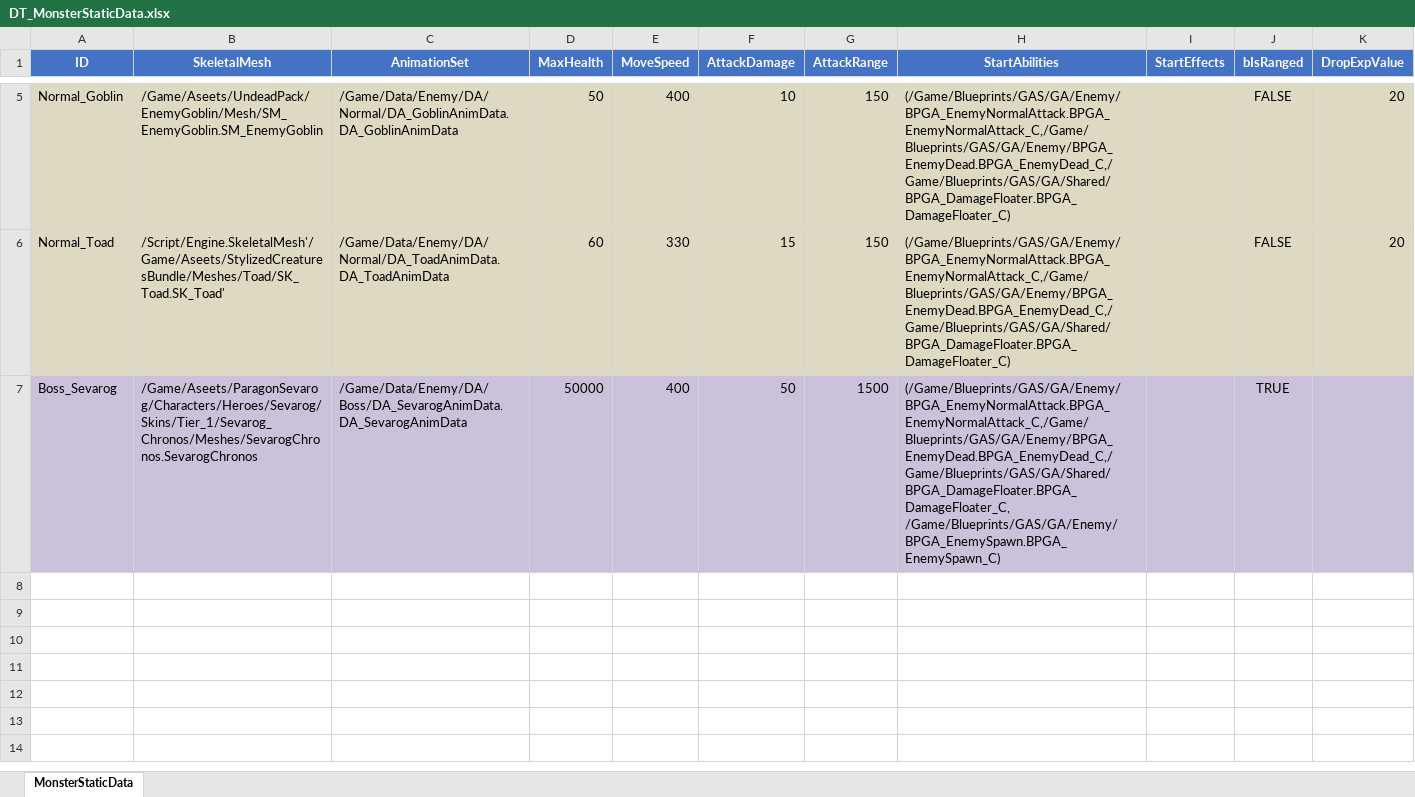
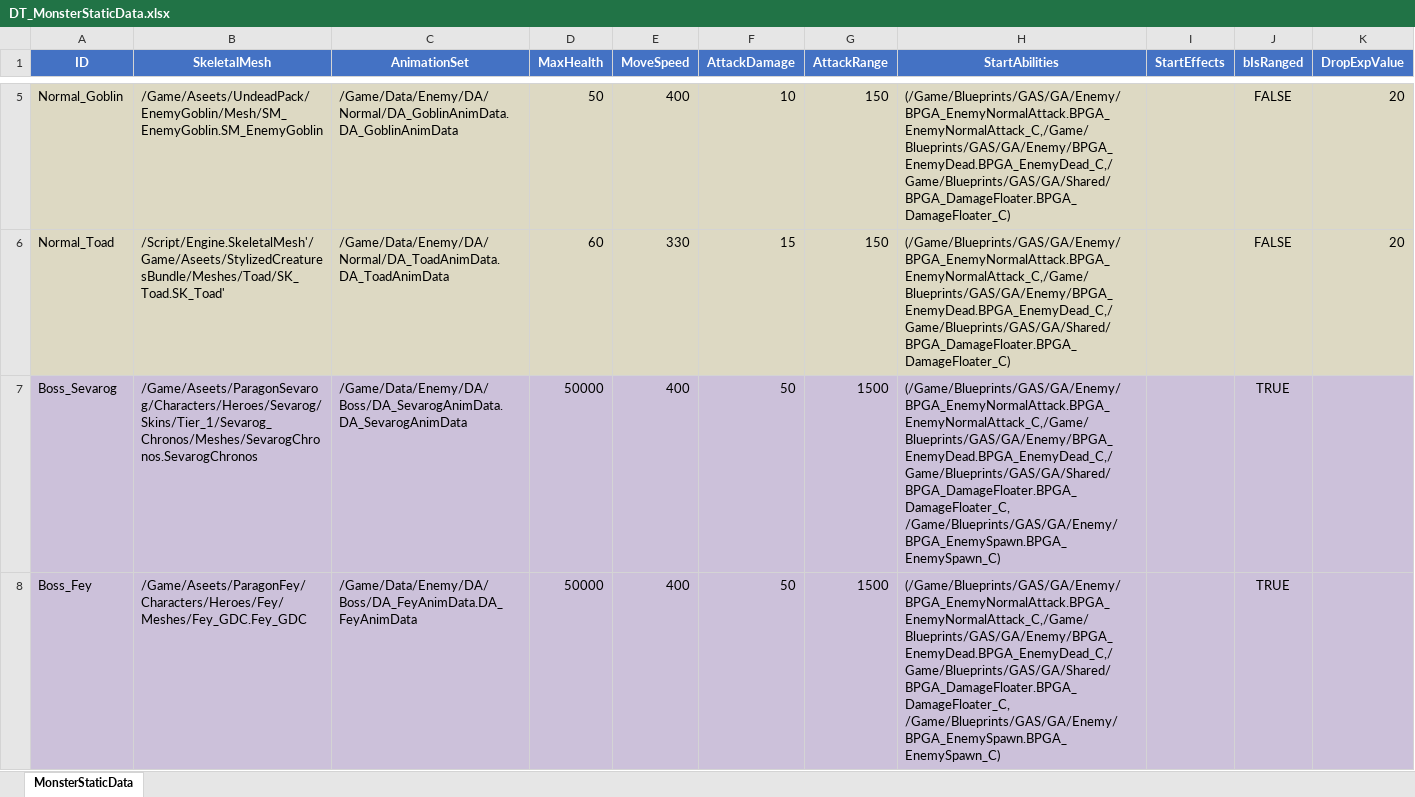
Before and after one commit to WantedRise/MageSquad, an Excel workbook: DataTables/DT_MonsterStaticData.xlsx, sheet MonsterStaticData, drawn as a sheet; only a part is shown, gaps mark what is left out; values as stored, in another font and other column widths than the file's, no borders; the diff names each change by its address in the sheet, - before the commit and + after, or states it on an @@ line.

```diff
--- a/DataTables/DT_MonsterStaticData.xlsx (sheet MonsterStaticData)
+++ b/DataTables/DT_MonsterStaticData.xlsx (sheet MonsterStaticData)
+row 8: Boss_Fey | /Game/Aseets/ParagonFey/Characters/Heroes/Fey/Meshes/Fey_GDC.Fey_GDC | /Game/Data/Enemy/DA/Boss/DA_FeyAnimData.DA_FeyAnimData | 50000 | 400 | 50 | 1500 | (/Game/Blueprints/GAS/GA/Enemy/BPGA_EnemyNormalAttack.BPGA_EnemyNormalAttack_C,/Game/Blueprints/GAS/GA/Enemy/BPGA_EnemyDead.BPGA_EnemyDead_C,/Game/Blueprints/GAS/GA/Shared/BPGA_DamageFloater.BPGA_DamageFloater_C, /Game/Blueprints/GAS/GA/Enemy/BPGA_EnemySpawn.BPGA_EnemySpawn_C) |  | TRUE
```
Also changed, not shown: 11 other files.
